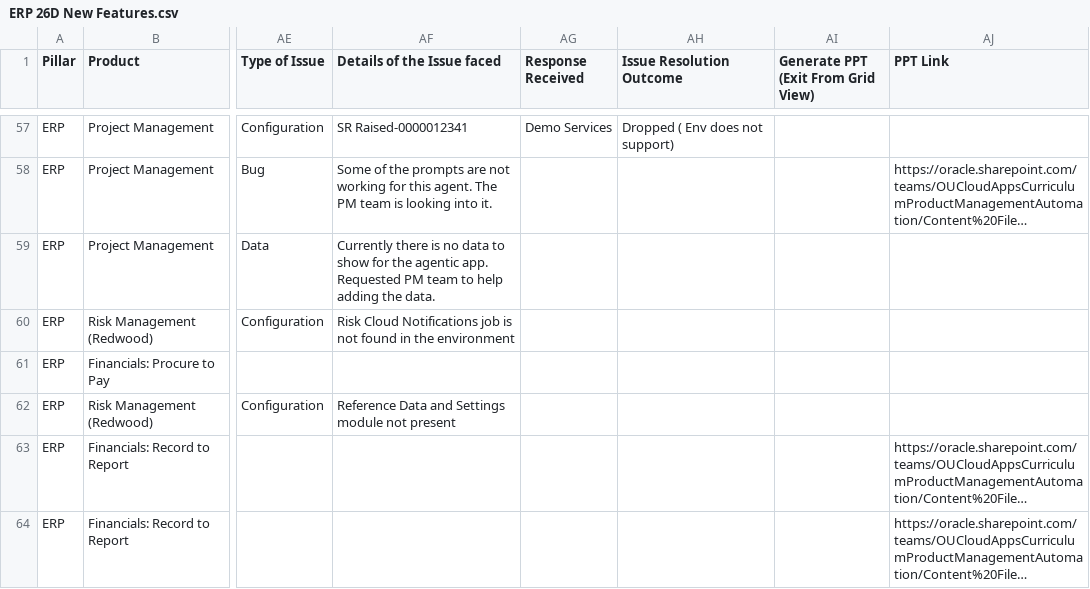
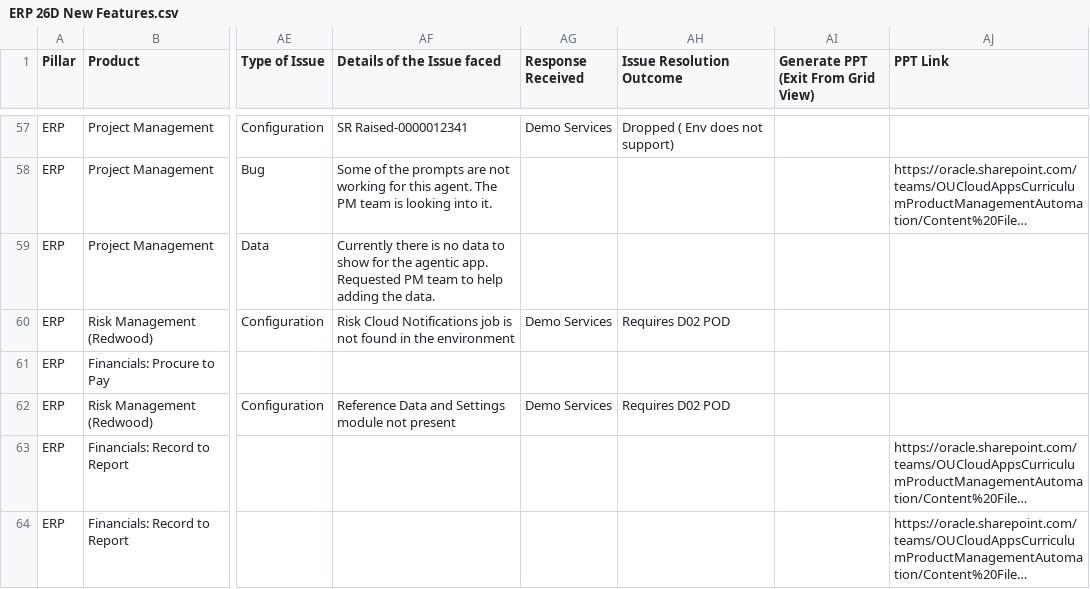
Before and after one commit to pavithraguruprasadb-maker/26C-New-Features-Dashboard, a CSV file: ERP 26D New Features.csv, drawn as a sheet; only a part is shown, gaps mark what is left out; long unchanged cells end in …; the diff covers the shown part only; the diff names each change by its address in the sheet, - before the commit and + after, or states it on an @@ line.

```diff
--- a/ERP 26D New Features.csv
+++ b/ERP 26D New Features.csv
-AG60 (Response Received): (empty)
+AG60 (Response Received): Demo Services
-AH60 (Issue Resolution Outcome): (empty)
+AH60 (Issue Resolution Outcome): Requires D02 POD
-AG62 (Response Received): (empty)
+AG62 (Response Received): Demo Services
-AH62 (Issue Resolution Outcome): (empty)
+AH62 (Issue Resolution Outcome): Requires D02 POD
```
Also changed, not shown: 98 edited cells elsewhere in this file.
